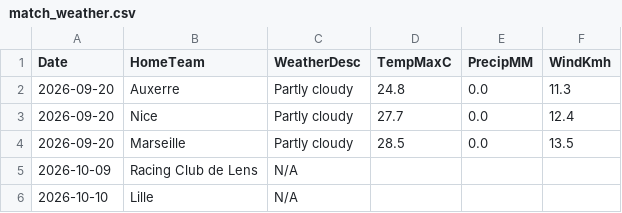
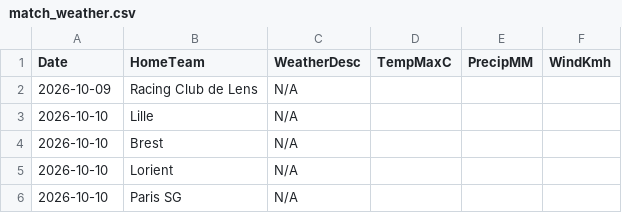
Before and after one commit to gmalbert/ligue-1, a CSV file: data_files/raw/match_weather.csv, drawn as a sheet; only a part is shown; the shorter side is filled out with more unchanged rows.

```diff
--- a/data_files/raw/match_weather.csv
+++ b/data_files/raw/match_weather.csv
@@ -1,5 +1,2 @@
 Date,HomeTeam,WeatherDesc,TempMaxC,PrecipMM,WindKmh
-2026-09-20,Auxerre,Partly cloudy,24.8,0.0,11.3
-2026-09-20,Nice,Partly cloudy,27.7,0.0,12.4
-2026-09-20,Marseille,Partly cloudy,28.5,0.0,13.5
 2026-10-09,Racing Club de Lens,N/A,,,
```
Also changed, not shown: data_files/model_features/market_features.csv, data_files/predictions_log.csv, 11 other files.
